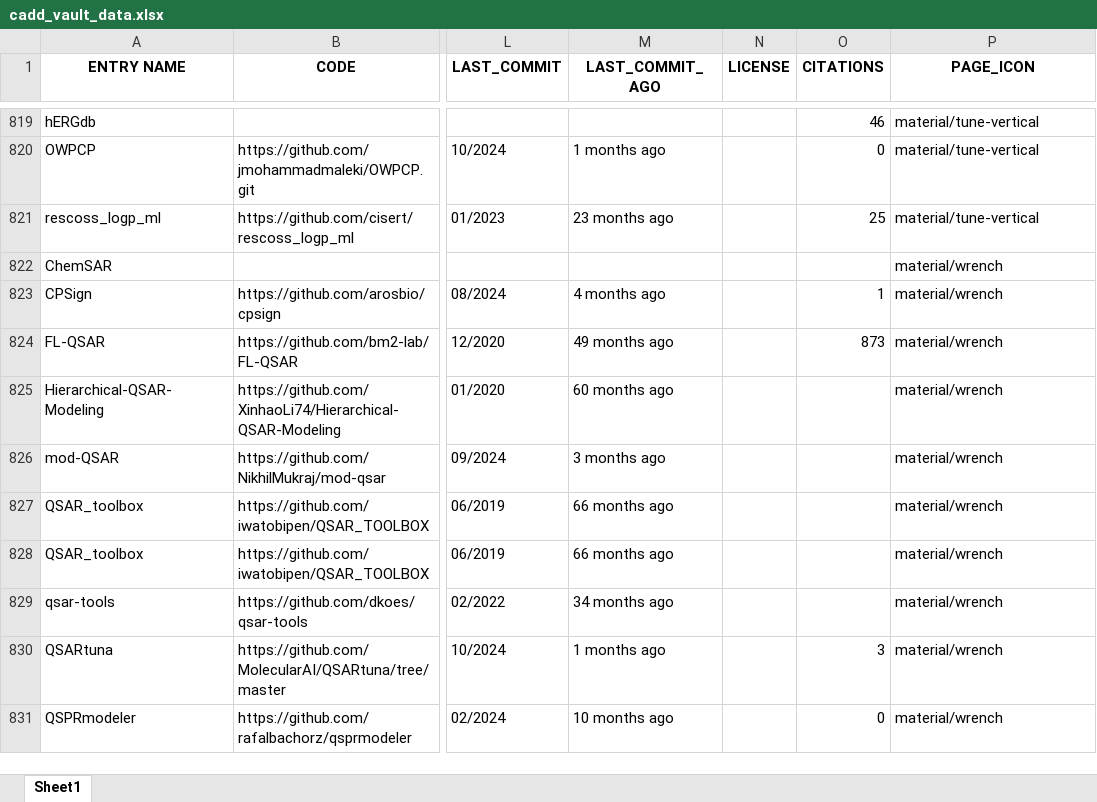
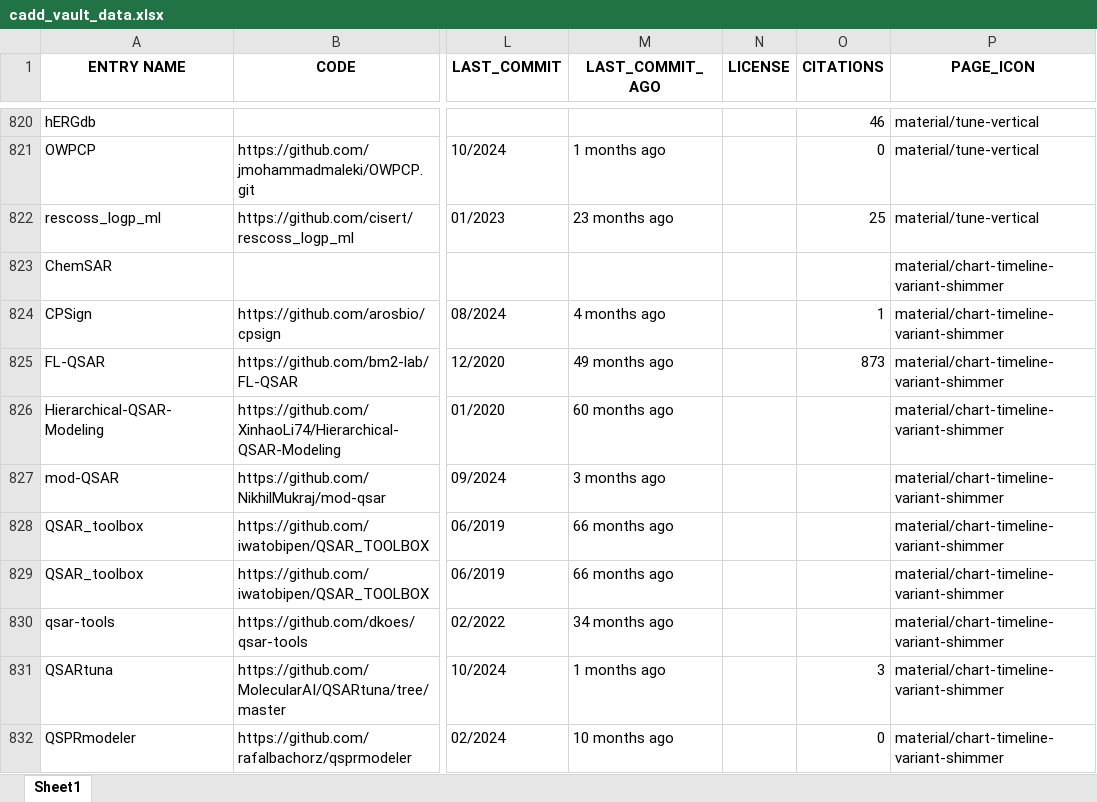
Before and after one commit to DrugBud-Suite/CADD_Vault, an Excel workbook: cadd_vault_data.xlsx, sheet Sheet1, drawn as a sheet; only a part is shown, gaps mark what is left out; values as stored, in another font and other column widths than the file's, no borders; addresses are those after the commit; the diff covers the shown part only; the diff names each change by its address in the sheet, - before the commit and + after, or states it on an @@ line.

Commit message:
fix icons

```diff
--- a/cadd_vault_data.xlsx (sheet Sheet1)
+++ b/cadd_vault_data.xlsx (sheet Sheet1)
-P823:P832 (PAGE_ICON): material/wrench
+P823:P832 (PAGE_ICON): material/chart-timeline-variant-shimmer
```
Also changed, not shown: 3 added rows, 2 removed rows and 117 edited cells elsewhere in this sheet, 48 other files.
